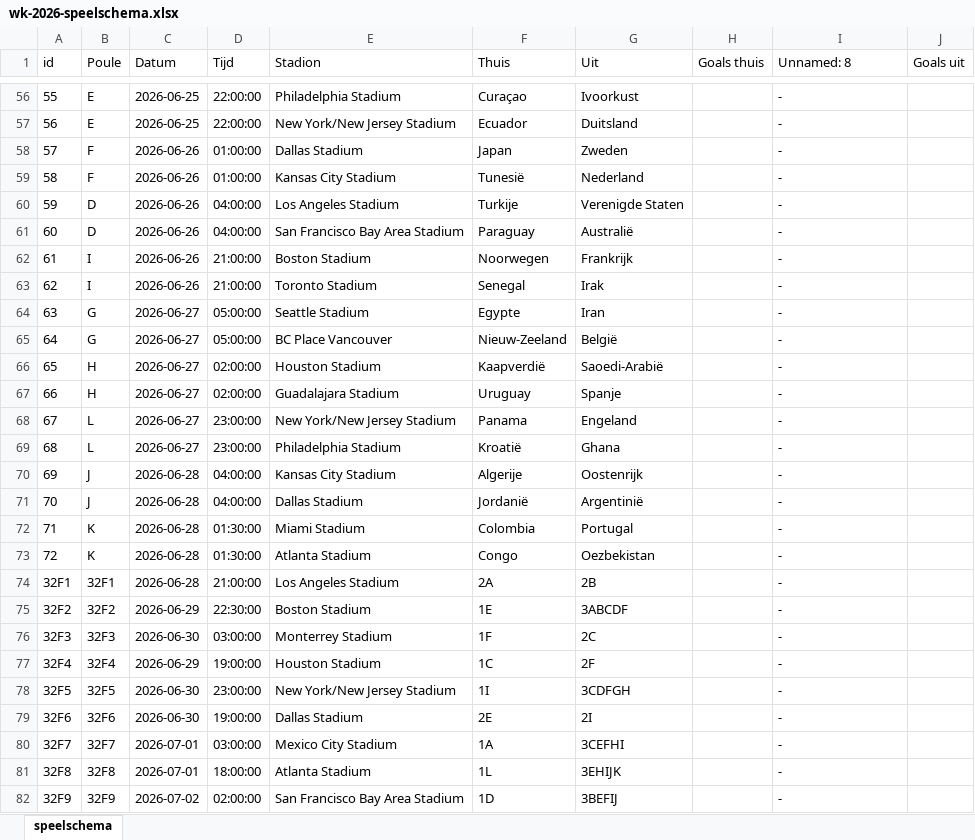
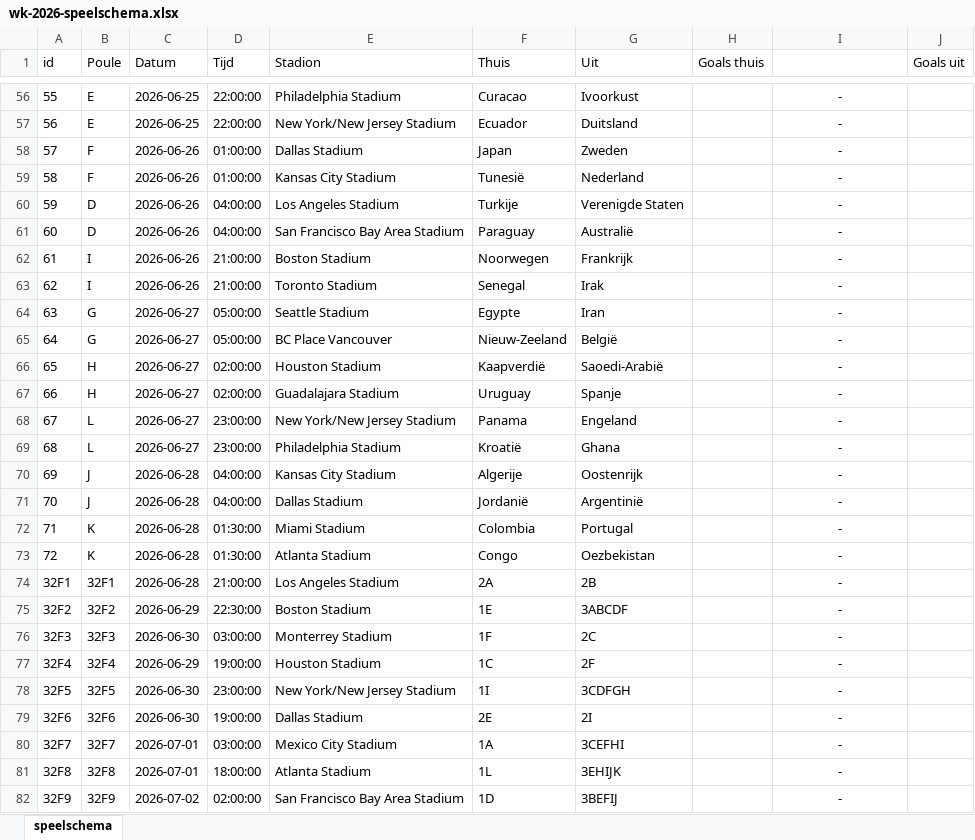
Before and after one commit to r-w-dev/ek_spel, an Excel workbook: programma/2026/wk-2026-speelschema.xlsx, sheet speelschema, drawn as a sheet; only a part is shown, gaps mark what is left out; values as stored, in another font and other column widths than the file's, no borders; the diff covers the shown part only; the diff names each change by its address in the sheet, - before the commit and + after, or states it on an @@ line.

```diff
--- a/programma/2026/wk-2026-speelschema.xlsx (sheet speelschema)
+++ b/programma/2026/wk-2026-speelschema.xlsx (sheet speelschema)
-I1: Unnamed: 8
+I1: (empty)
-F56 (Thuis): Curaçao
+F56 (Thuis): Curacao
-I56:I82 alignment: left
+I56:I82 alignment: center
```
Also changed, not shown: 5 edited cells and cell formats elsewhere in this sheet, 2 other files.
